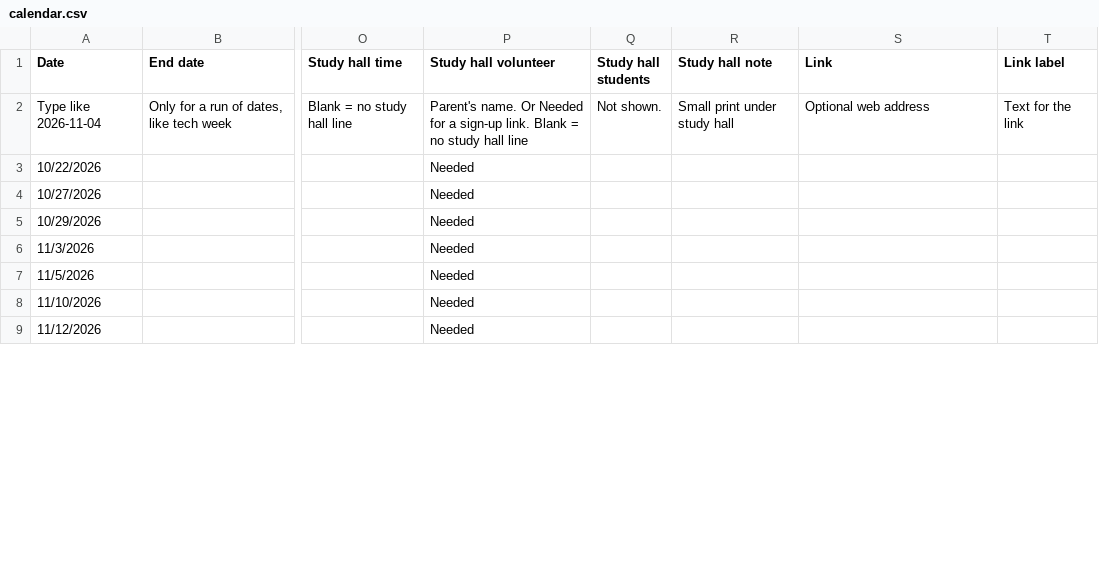
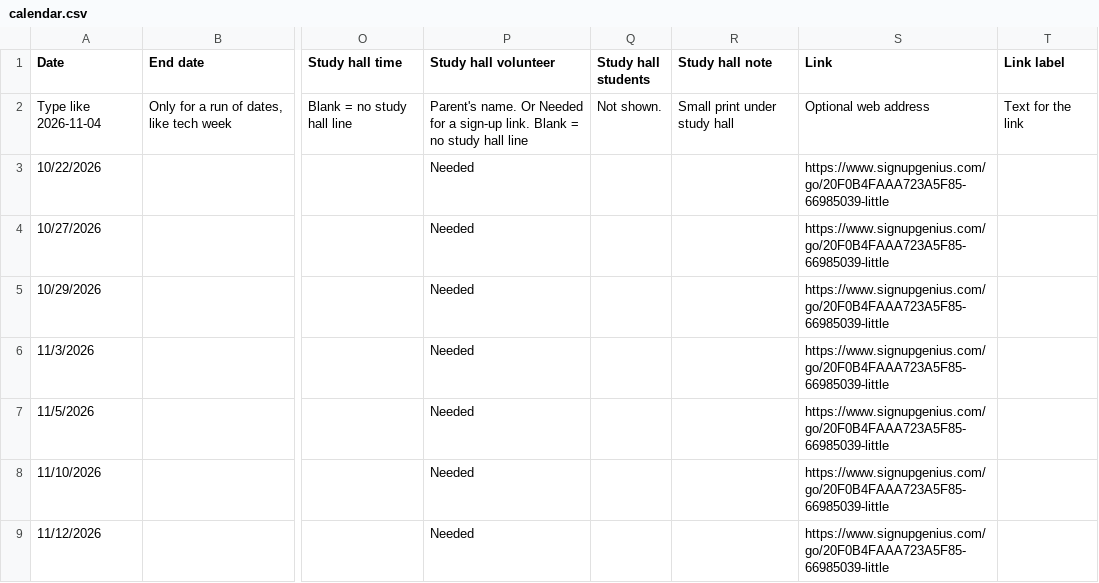
Before and after one commit to Legacy-Musicals/Legacy-Musicals.github.io, a CSV file: data/sheet-cache/calendar.csv, drawn as a sheet; only a part is shown, gaps mark what is left out; the diff covers the shown part only; the diff names each change by its address in the sheet, - before the commit and + after, or states it on an @@ line.

```diff
--- a/data/sheet-cache/calendar.csv
+++ b/data/sheet-cache/calendar.csv
-S3:S9 (Link): (empty)
+S3:S9 (Link): https://www.signupgenius.com/go/20F0B4FAAA723A5F85-66985039-little
```
Also changed, not shown: 36 edited cells elsewhere in this file, data/sheet-cache/announcements.csv, 1 other file.
